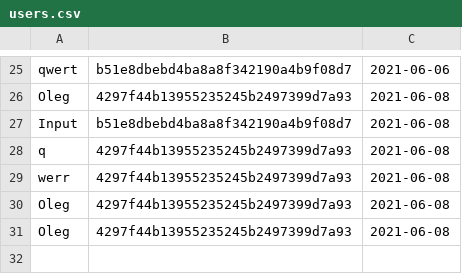
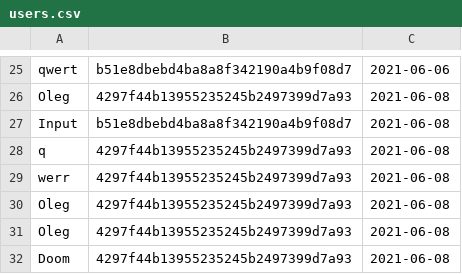
Before and after one commit to Oleg-Sergeyev/home-tasks, a CSV file: lesson_2/db/users.csv, drawn as a sheet; only a part is shown, gaps mark what is left out; the diff names each change by its address in the sheet, - before the commit and + after, or states it on an @@ line.

```diff
--- a/lesson_2/db/users.csv
+++ b/lesson_2/db/users.csv
+row 32: Doom | 4297f44b13955235245b2497399d7a93 | 2021-06-08
```
Also changed, not shown: 1 other file.
